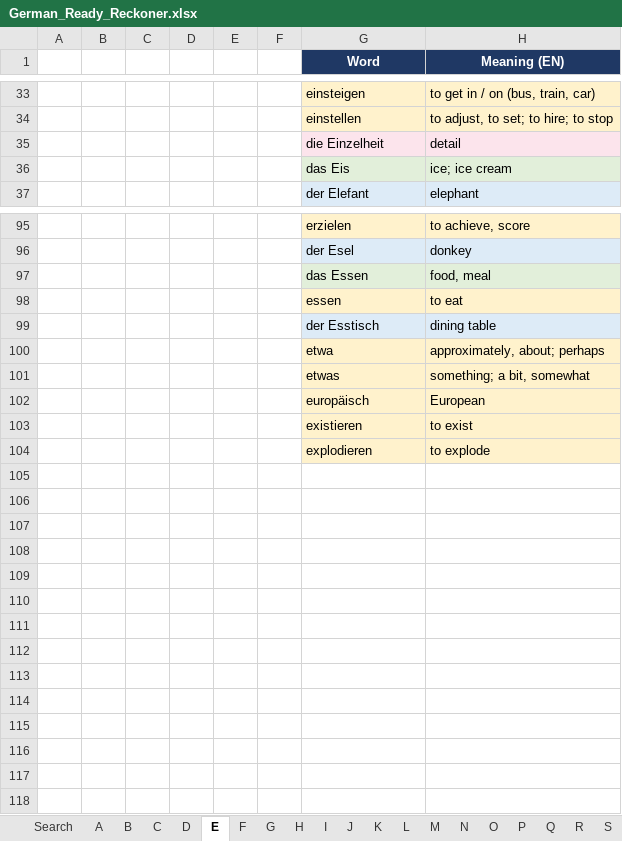
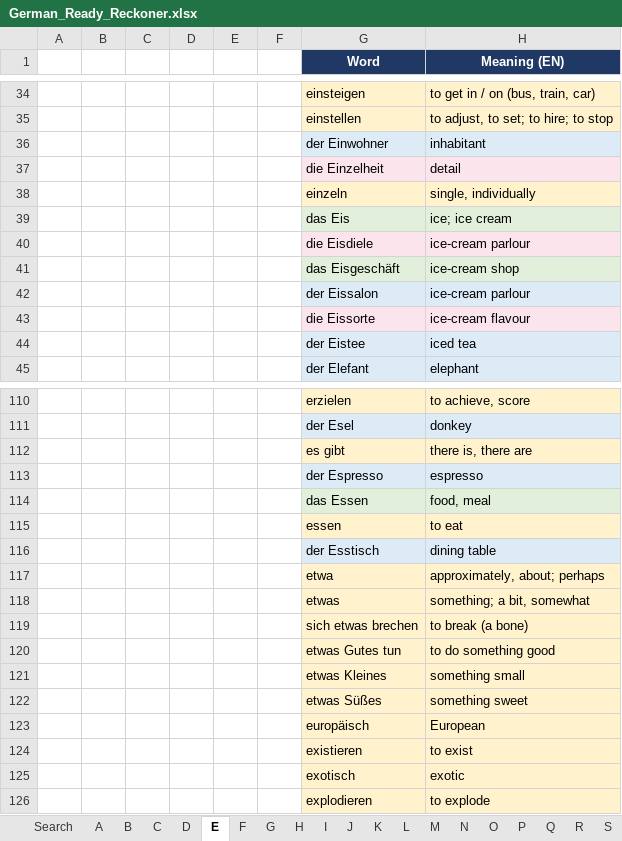
Before and after one commit to chaithukidambi94-debug/GERMAN-LEARNING, an Excel workbook: German_Ready_Reckoner.xlsx, sheet E, drawn as a sheet; only a part is shown, gaps mark what is left out; values as stored, in another font and other column widths than the file's, no borders; conditional formats not drawn; the diff covers the shown part only; the diff names each change by its address in the sheet, - before the commit and + after, or states it on an @@ line.

```diff
--- a/German_Ready_Reckoner.xlsx (sheet E)
+++ b/German_Ready_Reckoner.xlsx (sheet E)
+row 36:  |  |  |  |  |  | der Einwohner | inhabitant
+row 38:  |  |  |  |  |  | einzeln | single, individually
+row 40:  |  |  |  |  |  | die Eisdiele | ice-cream parlour
+row 41:  |  |  |  |  |  | das Eisgeschäft | ice-cream shop
+row 42:  |  |  |  |  |  | der Eissalon | ice-cream parlour
+row 43:  |  |  |  |  |  | die Eissorte | ice-cream flavour
+row 44:  |  |  |  |  |  | der Eistee | iced tea
+row 112:  |  |  |  |  |  | es gibt | there is, there are
+row 113:  |  |  |  |  |  | der Espresso | espresso
+row 119:  |  |  |  |  |  | sich etwas brechen | to break (a bone)
+row 120:  |  |  |  |  |  | etwas Gutes tun | to do something good
+row 121:  |  |  |  |  |  | etwas Kleines | something small
+row 122:  |  |  |  |  |  | etwas Süßes | something sweet
+row 125:  |  |  |  |  |  | exotisch | exotic
```
Also changed, not shown: 8 added rows elsewhere in this sheet, sheet S, sheet A, sheet G, sheet H, sheet B, sheet R, 19 more sheets, Finance Related Vocab.xlsx, 39 other files.
